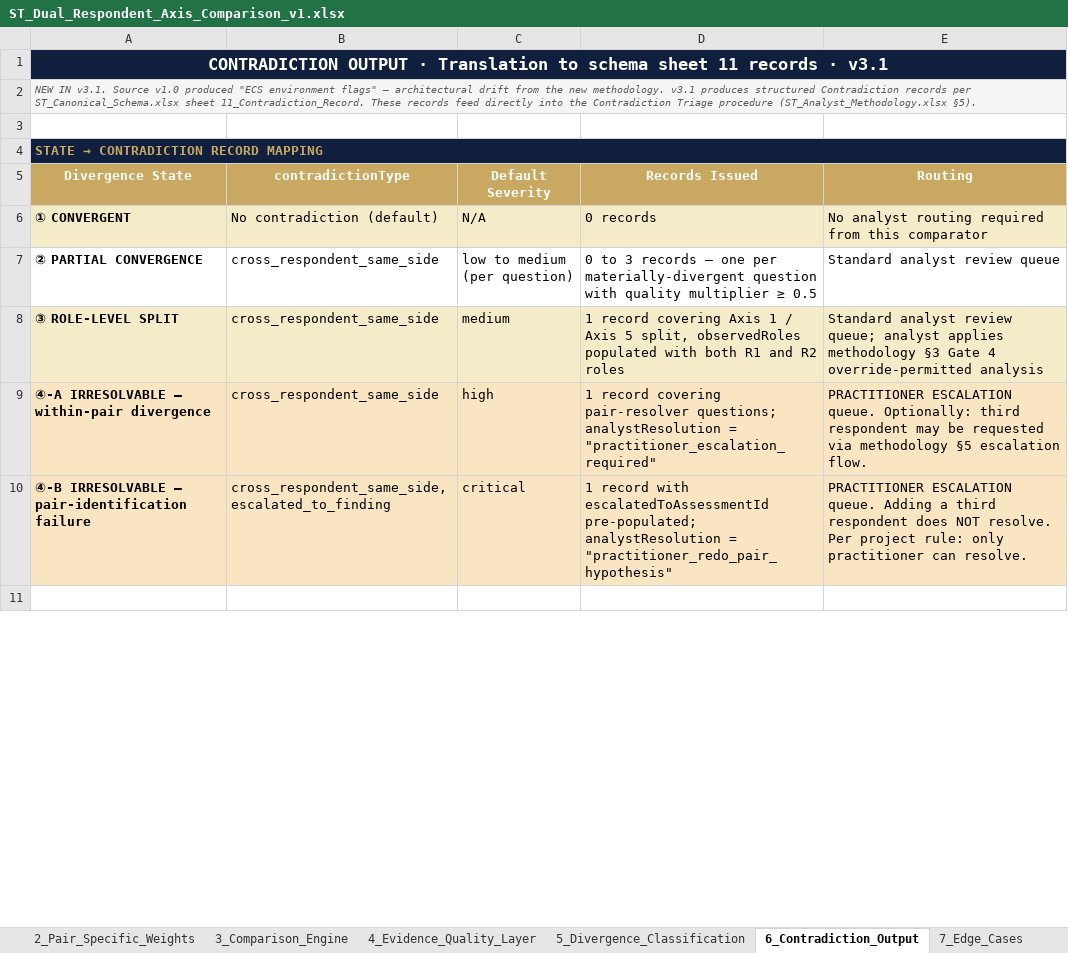
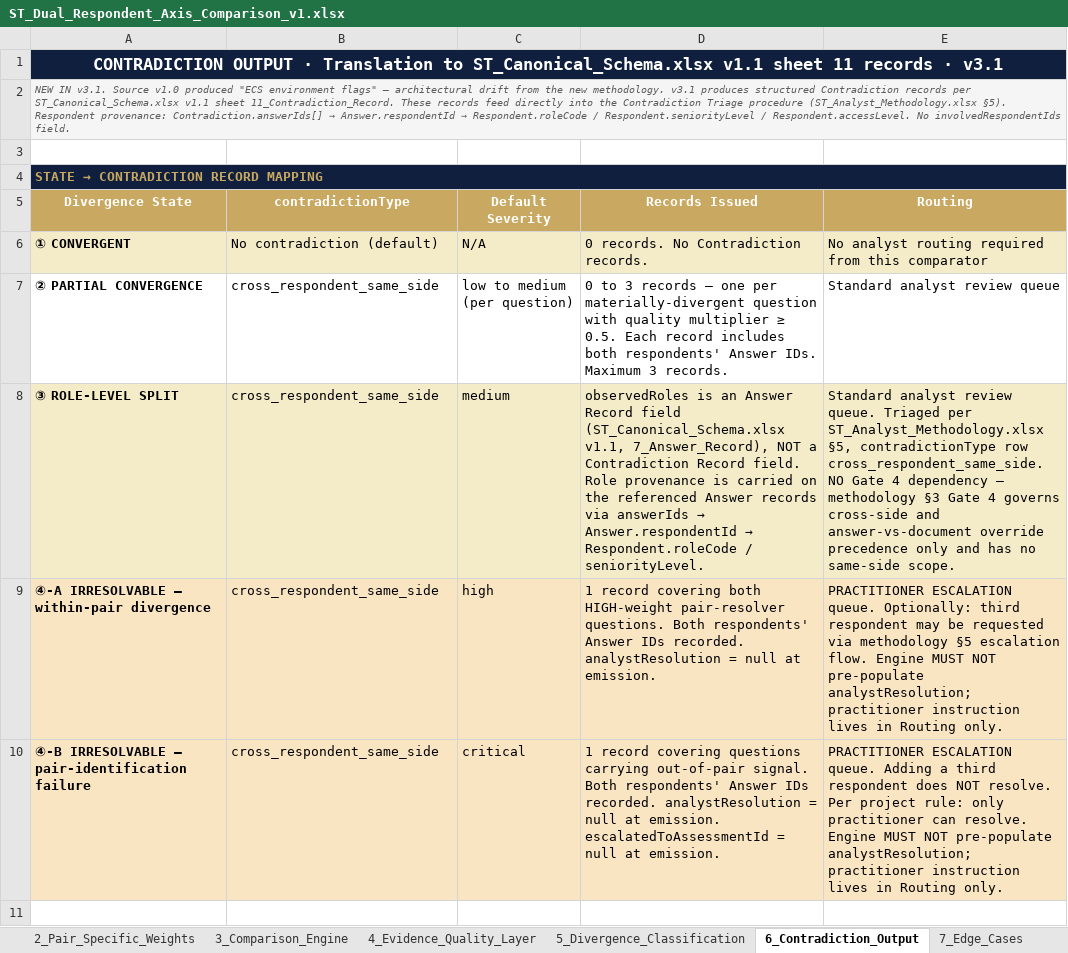
Before and after one commit to Inposibl/mergevue, an Excel workbook: NewLogic 03.05.2026/ST_Dual_Respondent_Axis_Comparison_v1.xlsx, sheet 6_Contradiction_Output, drawn as a sheet; only a part is shown; values as stored, in another font and other column widths than the file's, no borders; the diff covers the shown part only; the diff names each change by its address in the sheet, - before the commit and + after, or states it on an @@ line.

Commit message:
feat: materialize dual respondent owner decisions

```diff
--- a/NewLogic 03.05.2026/ST_Dual_Respondent_Axis_Comparison_v1.xlsx (sheet 6_Contradiction_Output)
+++ b/NewLogic 03.05.2026/ST_Dual_Respondent_Axis_Comparison_v1.xlsx (sheet 6_Contradiction_Output)
-A1 (Divergence State): …Translation to schema sheet 11…
+A1 (Divergence State): …Translation to ST_Canonical_Schema.xlsx v1.1 sheet 11…
-B1:E1 fill: #0F1F3D
+B1:E1 fill: none
@@ A2 (Divergence State): …per ST_Canonical_Schema.xlsx sheet 11_Contradiction_Record. These records feed directly into the Contradiction Triage procedure (ST_Analyst_Methodology.xlsx §5). → …per ST_Canonical_Schema.xlsx v1.1 sheet 11_Contradiction_Record. These records feed directly into the Contradiction Triage procedure (ST_Analyst_Methodology.xlsx §5). Respondent provenance: Contradiction.answerIds[] → Answer.respondentId → Respondent.roleCode / Respondent.seniorityLevel / Respondent.accessLevel. No involvedRespondentIds field. @@
-B2:E2 fill: #F5F5F5
+B2:E2 fill: none
-B4:E4 fill: #0F1F3D
+B4:E4 fill: none
-D6 (Records Issued): 0 records
+D6 (Records Issued): 0 records. No Contradiction records.
-D7 (Records Issued): …multiplier ≥ 0.5
+D7 (Records Issued): …multiplier ≥ 0.5. Each record includes both respondents' Answer IDs. Maximum 3 records.
@@ D8 (Records Issued): 1 record covering Axis 1 / Axis 5 split, observedRoles populated with both R1 and R2 roles → observedRoles is an Answer Record field (ST_Canonical_Schema.xlsx v1.1, 7_Answer_Record), NOT a Contradiction Record field. Role provenance is carried on the referenced Answer records via answerIds → Answer.respondentId → Respondent.roleCode / seniorityLevel. @@
-E8 (Routing): …analyst review queue; analyst applies methodology §3 Gate 4 override-permitted analysis
+E8 (Routing): …analyst review queue. Triaged per ST_Analyst_Methodology.xlsx §5, contradictionType row cross_respondent_same_side. NO Gate 4 dependency — methodology §3 Gate 4 governs cross-side and answer-vs-document override precedence only and has no same-side scope.
-D9 (Records Issued): …record covering pair-resolver questions; analystResolution = "practitioner_escalation_required"
+D9 (Records Issued): …record covering both HIGH-weight pair-resolver questions. Both respondents' Answer IDs recorded. analystResolution = null at emission.
-E9 (Routing): …escalation flow.
+E9 (Routing): …escalation flow. Engine MUST NOT pre-populate analystResolution; practitioner instruction lives in Routing only.
-B10 (contradictionType): cross_respondent_same_side, escalated_to_finding
+B10 (contradictionType): cross_respondent_same_side
-D10 (Records Issued): 1 record with escalatedToAssessmentId pre-populated; analystResolution = "practitioner_redo_pair_hypothesis"
+D10 (Records Issued): 1 record covering questions carrying out-of-pair signal. Both respondents' Answer IDs recorded. analystResolution = null at emission. escalatedToAssessmentId = null at emission.
-E10 (Routing): …can resolve.
+E10 (Routing): …can resolve. Engine MUST NOT pre-populate analystResolution; practitioner instruction lives in Routing only.
```
Also changed, not shown: 2 added rows, 2 removed rows, 21 edited cells and cell formats elsewhere in this sheet, sheet 2_Pair_Specific_Weights, sheet 8_Audit_Trail, sheet 7_Edge_Cases, sheet 5_Divergence_Classification, sheet 0_Index, sheet 3_Comparison_Engine, 4 more sheets, other sheet tabs, 3 other files.
